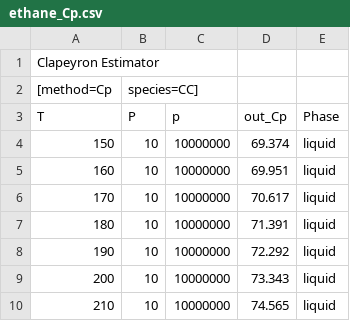
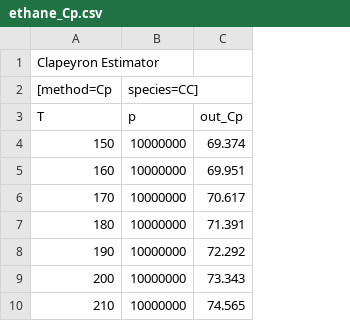
Before and after one commit to Caitlin-Breytenbach/SAFT-gamma-mie_modeling, a CSV file: Parameter fitting/Data/ethane_Cp.csv, drawn as a sheet; only a part is shown; removed rows and columns are numbered as before the commit, all else as after; the diff names each change by its address in the sheet, - before the commit and + after, or states it on an @@ line.

```diff
--- a/Parameter fitting/Data/ethane_Cp.csv
+++ b/Parameter fitting/Data/ethane_Cp.csv
-column B (species=CC]), rows 3-10: P | 10 | 10 | 10 | 10 | 10 | 10 | 10
-column E, rows 3-10: Phase | liquid | liquid | liquid | liquid | liquid | liquid | liquid
-B2: (empty)
+B2: species=CC]
```
Also changed, not shown: Parameter fitting/Data/decane_Cp.csv, Parameter fitting/Data/heptane_Cp.csv, 8 other files.
